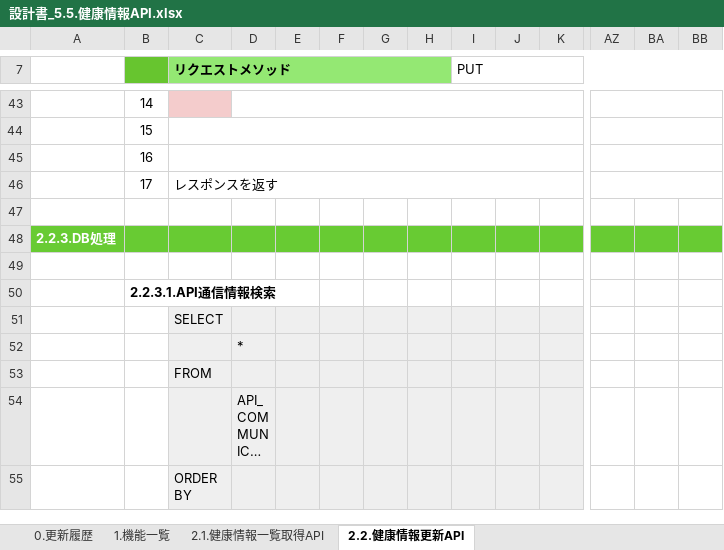
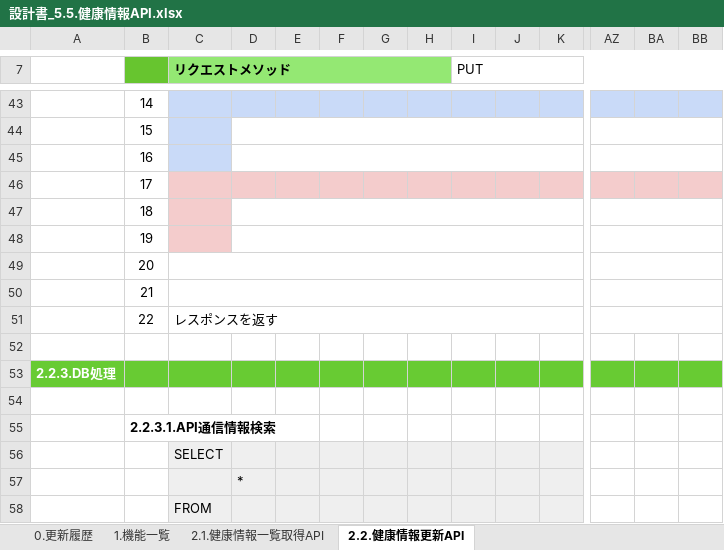
Before and after one commit to kohei-okazaki/work-3g, an Excel workbook: ha-asset/01_design/05_rootapi/設計書_5.5.健康情報API.xlsx, sheet 2.2.健康情報更新API, drawn as a sheet; only a part is shown, gaps mark what is left out; the shorter side is filled out with more unchanged rows; long unchanged cells end in …; values as stored, in another font and other column widths than the file's, no borders; removed rows and columns are numbered as before the commit, all else as after; rows hold the shown columns only; the diff covers the shown part only; the diff names each change by its address in the sheet, - before the commit and + after, or states it on an @@ line.

```diff
--- a/ha-asset/01_design/05_rootapi/設計書_5.5.健康情報API.xlsx (sheet 2.2.健康情報更新API)
+++ b/ha-asset/01_design/05_rootapi/設計書_5.5.健康情報API.xlsx (sheet 2.2.健康情報更新API)
-C43 fill: #F4CCCC
+C43 fill: #C9DAF8
-D43:BB43 fill: none
+D43:BB43 fill: #C9DAF8
-D43:K43 merged
-AZ43:BB43 merged
-C44:C45 fill: none
+C44:C45 fill: #C9DAF8
-C44:K44 merged
+D44:K44 merged
-C45:K45 merged
+D45:K45 merged
+row 46:  | 17
+row 47:  | 18
+row 48:  | 19
+row 49:  | 20
+row 50:  | 21
-B51: 17
+B51: 22
```
Also changed, not shown: 1 edited cell, cell formats and merged cells elsewhere in this sheet.
